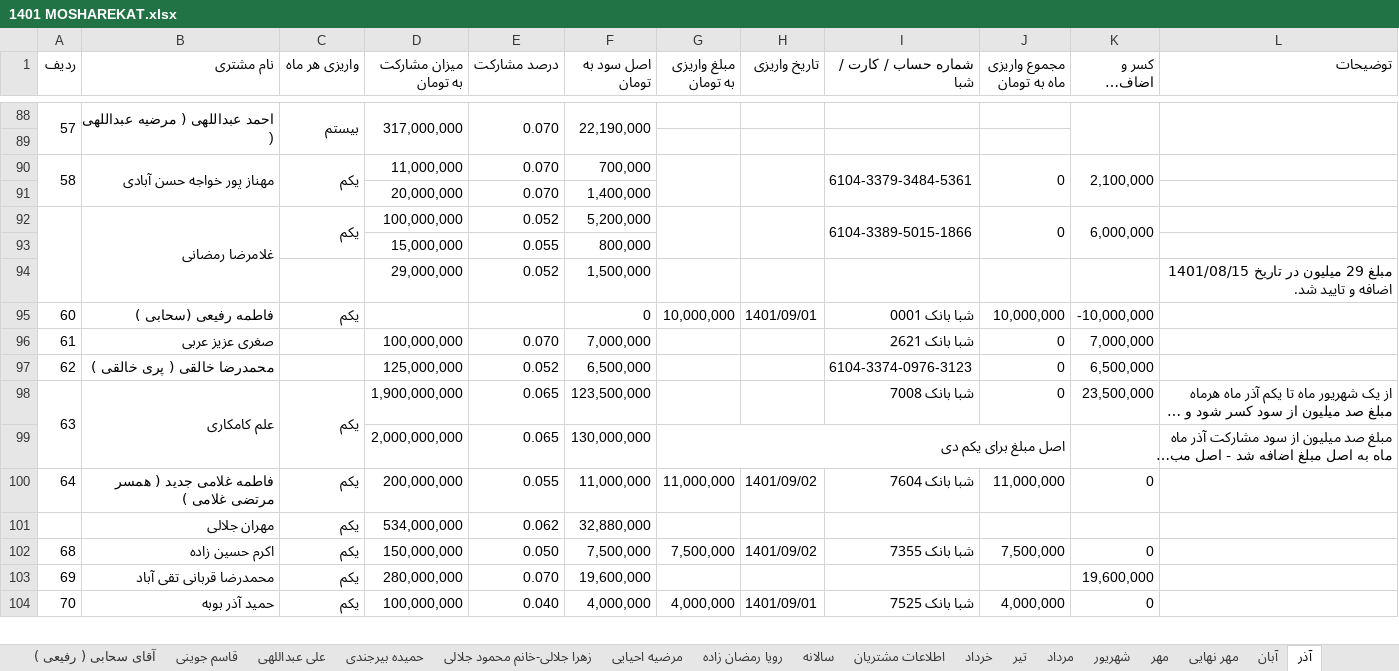
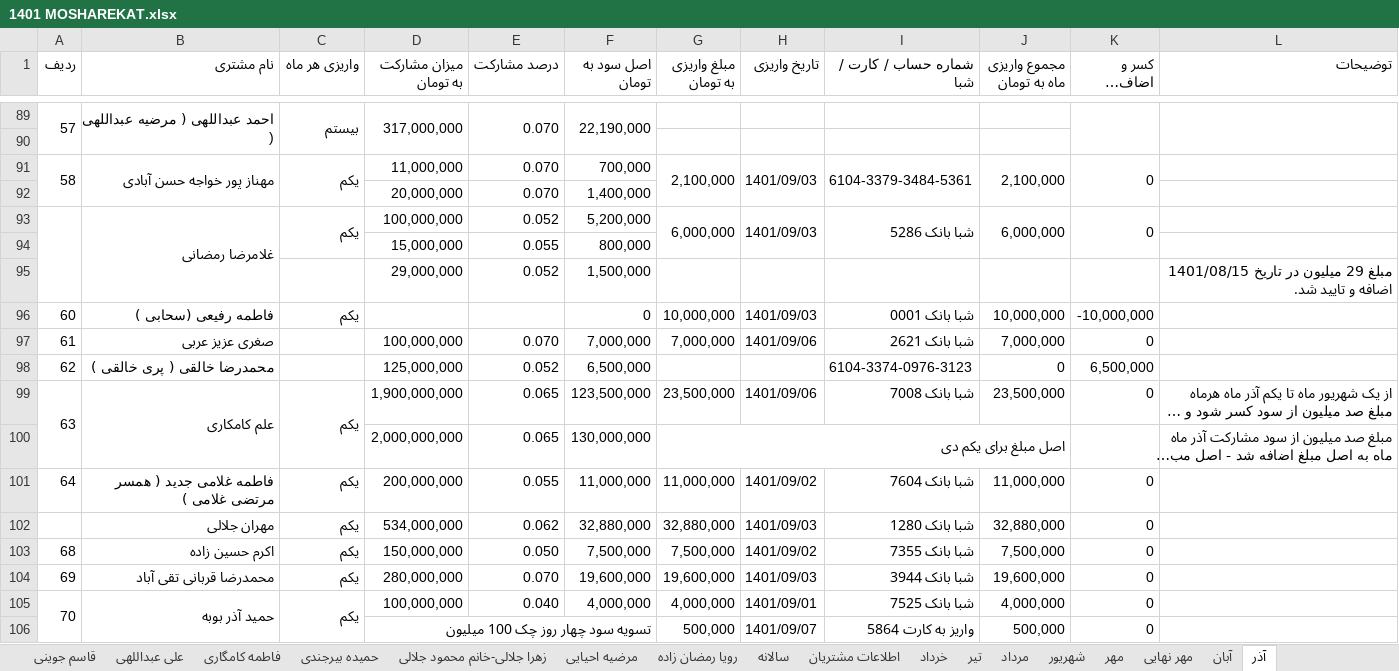
Before and after one commit to monfak/azin, an Excel workbook: رمضان زاده/1401 MOSHAREKAT.xlsx, sheet آذر, drawn as a sheet; only a part is shown, gaps mark what is left out; long unchanged cells end in …; values as stored, in another font and other column widths than the file's, no cell formats; addresses are those after the commit; the diff covers the shown part only; the diff names each change by its address in the sheet, - before the commit and + after, or states it on an @@ line.

Commit message:
fgdk

```diff
--- a/رمضان زاده/1401 MOSHAREKAT.xlsx (sheet آذر)
+++ b/رمضان زاده/1401 MOSHAREKAT.xlsx (sheet آذر)
+sheet tab: فاطمه کامگاری
-G91 (مبلغ واریزی به تومان): (empty)
+G91 (مبلغ واریزی به تومان): 2,100,000
-H91 (تاریخ واریزی): (empty)
+H91 (تاریخ واریزی): 1401/09/03
-J91 (مجموع واریزی ماه به تومان): 0
+J91 (مجموع واریزی ماه به تومان): 2,100,000
-K91 (کسر و اضافات واریزی): 2,100,000
+K91 (کسر و اضافات واریزی): 0
-G93 (مبلغ واریزی به تومان): (empty)
+G93 (مبلغ واریزی به تومان): 6,000,000
-H93 (تاریخ واریزی): (empty)
+H93 (تاریخ واریزی): 1401/09/03
-I93 (شماره حساب / کارت / شبا): 6104-3389-5015-1866
+I93 (شماره حساب / کارت / شبا): شبا بانک 5286
-J93 (مجموع واریزی ماه به تومان): 0
+J93 (مجموع واریزی ماه به تومان): 6,000,000
-K93 (کسر و اضافات واریزی): 6,000,000
+K93 (کسر و اضافات واریزی): 0
-H96 (تاریخ واریزی): 1401/09/01
+H96 (تاریخ واریزی): 1401/09/03
-G97 (مبلغ واریزی به تومان): (empty)
+G97 (مبلغ واریزی به تومان): 7,000,000
-H97 (تاریخ واریزی): (empty)
+H97 (تاریخ واریزی): 1401/09/06
-J97 (مجموع واریزی ماه به تومان): 0
+J97 (مجموع واریزی ماه به تومان): 7,000,000
-K97 (کسر و اضافات واریزی): 7,000,000
+K97 (کسر و اضافات واریزی): 0
-G99 (مبلغ واریزی به تومان): (empty)
+G99 (مبلغ واریزی به تومان): 23,500,000
-H99 (تاریخ واریزی): (empty)
+H99 (تاریخ واریزی): 1401/09/06
-J99 (مجموع واریزی ماه به تومان): 0
+J99 (مجموع واریزی ماه به تومان): 23,500,000
-K99 (کسر و اضافات واریزی): 23,500,000
+K99 (کسر و اضافات واریزی): 0
-G102 (مبلغ واریزی به تومان): (empty)
+G102 (مبلغ واریزی به تومان): 32,880,000
-H102 (تاریخ واریزی): (empty)
+H102 (تاریخ واریزی): 1401/09/03
-I102 (شماره حساب / کارت / شبا): (empty)
+I102 (شماره حساب / کارت / شبا): شبا بانک 1280
-J102 (مجموع واریزی ماه به تومان): (empty)
+J102 (مجموع واریزی ماه به تومان): 32,880,000
-K102 (کسر و اضافات واریزی): (empty)
+K102 (کسر و اضافات واریزی): 0
-G104 (مبلغ واریزی به تومان): (empty)
+G104 (مبلغ واریزی به تومان): 19,600,000
-H104 (تاریخ واریزی): (empty)
+H104 (تاریخ واریزی): 1401/09/03
-I104 (شماره حساب / کارت / شبا): (empty)
+I104 (شماره حساب / کارت / شبا): شبا بانک 3944
-J104 (مجموع واریزی ماه به تومان): (empty)
+J104 (مجموع واریزی ماه به تومان): 19,600,000
-K104 (کسر و اضافات واریزی): 19,600,000
+K104 (کسر و اضافات واریزی): 0
+A105:A106 merged
+B105:B106 merged
+C105:C106 merged
+row 106:  |  |  | تسویه سود چهار روز چک 100 میلیون |  |  | 500,000 | 1401/09/07 | واریز به کارت 5864 | 500,000 | 0
```
Also changed, not shown: 58 added rows, 31 removed rows, 491 edited cells and merged cells elsewhere in this sheet, sheet آبان, sheet سالانه, sheet مهر نهایی, sheet قاسم جوینی, sheet شهریور, sheet مرداد, cell formats, formulas that keep their value.
